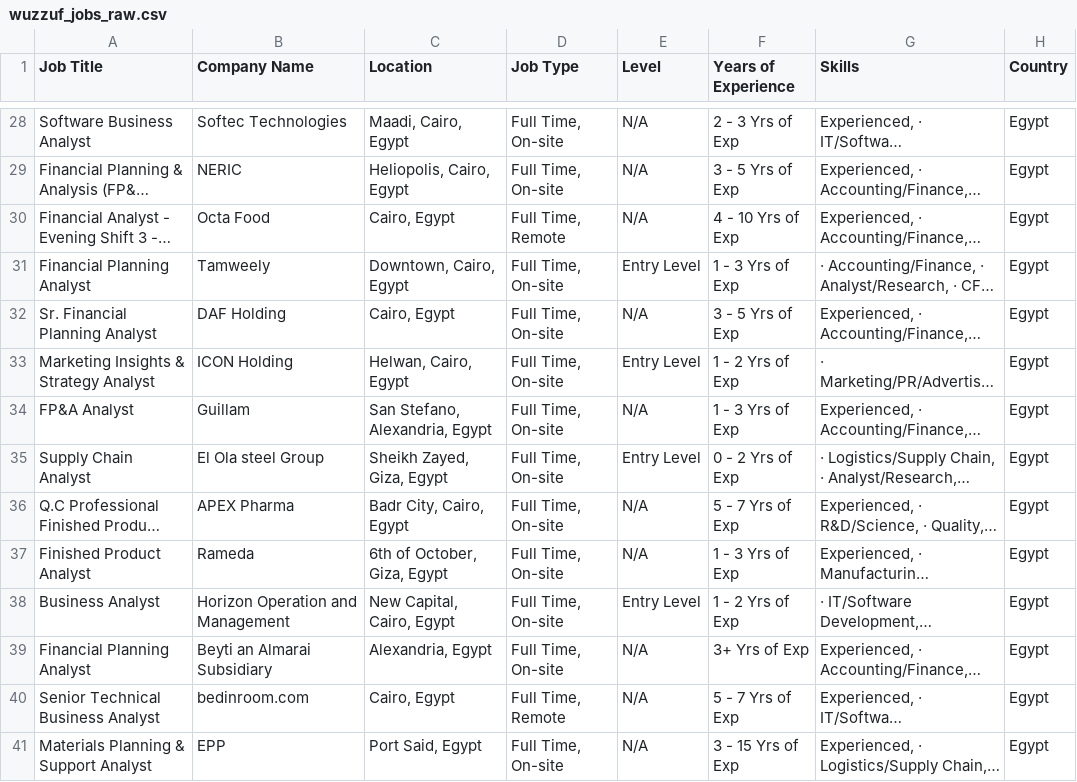
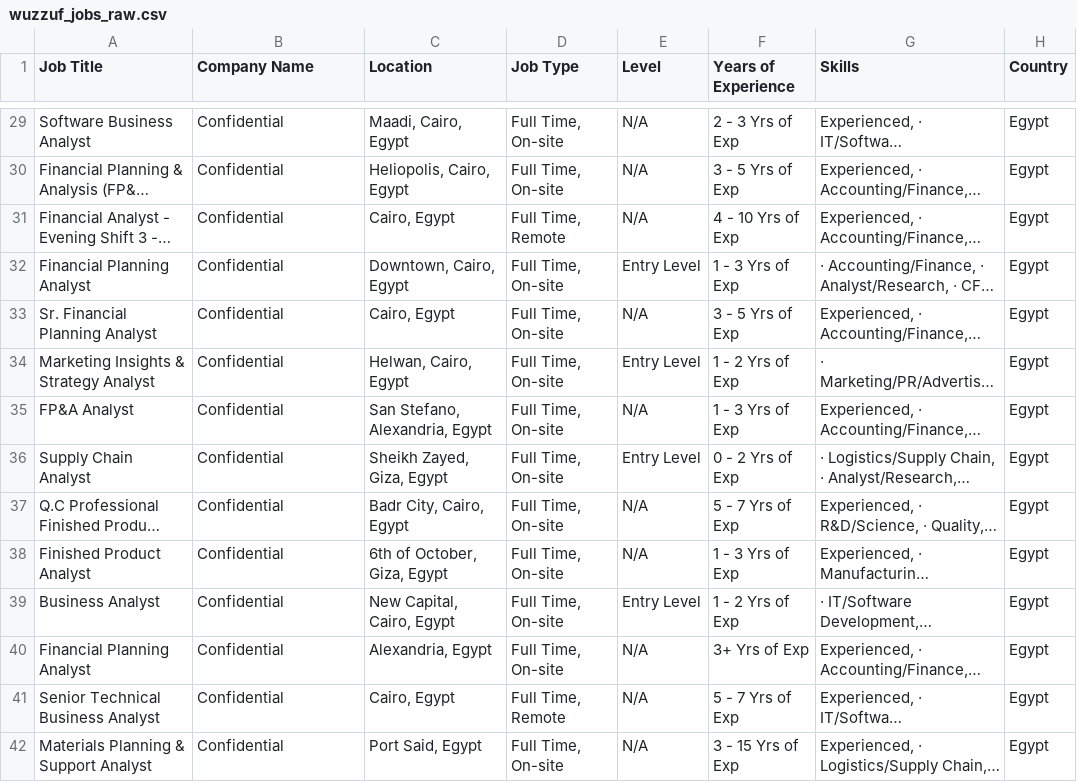
Before and after one commit to hazemtarek-mel/Wuzzuf-Job-Market, a CSV file: data/wuzzuf_jobs_raw.csv, drawn as a sheet; only a part is shown, gaps mark what is left out; long unchanged cells end in …; addresses are those after the commit; the diff covers the shown part only; the diff names each change by its address in the sheet, - before the commit and + after, or states it on an @@ line.

```diff
--- a/data/wuzzuf_jobs_raw.csv
+++ b/data/wuzzuf_jobs_raw.csv
-B29 (Company Name): Softec Technologies
+B29 (Company Name): Confidential
-B30 (Company Name): NERIC
+B30 (Company Name): Confidential
-B31 (Company Name): Octa Food
+B31 (Company Name): Confidential
-B32 (Company Name): Tamweely
+B32 (Company Name): Confidential
-B33 (Company Name): DAF Holding
+B33 (Company Name): Confidential
-B34 (Company Name): ICON Holding
+B34 (Company Name): Confidential
-B35 (Company Name): Guillam
+B35 (Company Name): Confidential
-B36 (Company Name): El Ola steel Group
+B36 (Company Name): Confidential
-B37 (Company Name): APEX Pharma
+B37 (Company Name): Confidential
-B38 (Company Name): Rameda
+B38 (Company Name): Confidential
-B39 (Company Name): Horizon Operation and Management
+B39 (Company Name): Confidential
-B40 (Company Name): Beyti an Almarai Subsidiary
+B40 (Company Name): Confidential
-B41 (Company Name): bedinroom.com
+B41 (Company Name): Confidential
-B42 (Company Name): EPP
+B42 (Company Name): Confidential
```
Also changed, not shown: 5 added rows, 3 removed rows and 84 edited cells elsewhere in this file.
